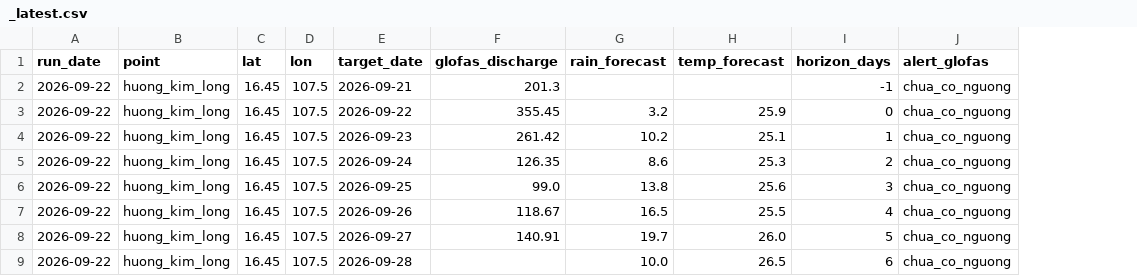
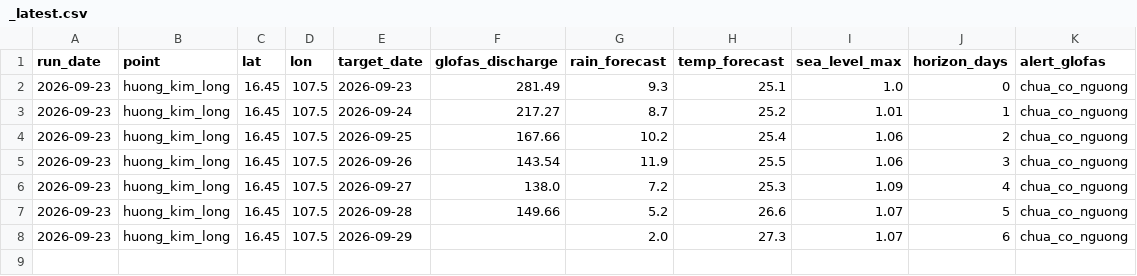
Before and after one commit to GiapDN-13/DSP391m-flood-forecast, a CSV file: reports/forecast_log/_latest.csv, drawn as a sheet; removed rows and columns are numbered as before the commit, all else as after; the diff names each change by its address in the sheet, - before the commit and + after, or states it on an @@ line.

```diff
--- a/reports/forecast_log/_latest.csv
+++ b/reports/forecast_log/_latest.csv
+column I (sea_level_max), rows 2-8: 1.0 | 1.01 | 1.06 | 1.06 | 1.09 | 1.07 | 1.07
-row 2: 2026-09-22 | huong_kim_long | 16.45 | 107.5 | 2026-09-21 | 201.3 |  |  | -1 | chua_co_nguong
-A2:A8 (run_date): 2026-09-22
+A2:A8 (run_date): 2026-09-23
-E2 (target_date): 2026-09-22
+E2 (target_date): 2026-09-23
-F2 (glofas_discharge): 355.45
+F2 (glofas_discharge): 281.49
-G2 (rain_forecast): 3.2
+G2 (rain_forecast): 9.3
-H2 (temp_forecast): 25.9
+H2 (temp_forecast): 25.1
-E3 (target_date): 2026-09-23
+E3 (target_date): 2026-09-24
-F3 (glofas_discharge): 261.42
+F3 (glofas_discharge): 217.27
-G3 (rain_forecast): 10.2
+G3 (rain_forecast): 8.7
-H3 (temp_forecast): 25.1
+H3 (temp_forecast): 25.2
-E4 (target_date): 2026-09-24
+E4 (target_date): 2026-09-25
-F4 (glofas_discharge): 126.35
+F4 (glofas_discharge): 167.66
-G4 (rain_forecast): 8.6
+G4 (rain_forecast): 10.2
-H4 (temp_forecast): 25.3
+H4 (temp_forecast): 25.4
-E5 (target_date): 2026-09-25
+E5 (target_date): 2026-09-26
-F5 (glofas_discharge): 99.0
+F5 (glofas_discharge): 143.54
-G5 (rain_forecast): 13.8
+G5 (rain_forecast): 11.9
-H5 (temp_forecast): 25.6
+H5 (temp_forecast): 25.5
-E6 (target_date): 2026-09-26
+E6 (target_date): 2026-09-27
-F6 (glofas_discharge): 118.67
+F6 (glofas_discharge): 138.0
-G6 (rain_forecast): 16.5
+G6 (rain_forecast): 7.2
-H6 (temp_forecast): 25.5
+H6 (temp_forecast): 25.3
-E7 (target_date): 2026-09-27
+E7 (target_date): 2026-09-28
-F7 (glofas_discharge): 140.91
+F7 (glofas_discharge): 149.66
-G7 (rain_forecast): 19.7
+G7 (rain_forecast): 5.2
-H7 (temp_forecast): 26.0
+H7 (temp_forecast): 26.6
-E8 (target_date): 2026-09-28
+E8 (target_date): 2026-09-29
-G8 (rain_forecast): 10.0
+G8 (rain_forecast): 2.0
-H8 (temp_forecast): 26.5
+H8 (temp_forecast): 27.3
```
Also changed, not shown: 1 other file.
